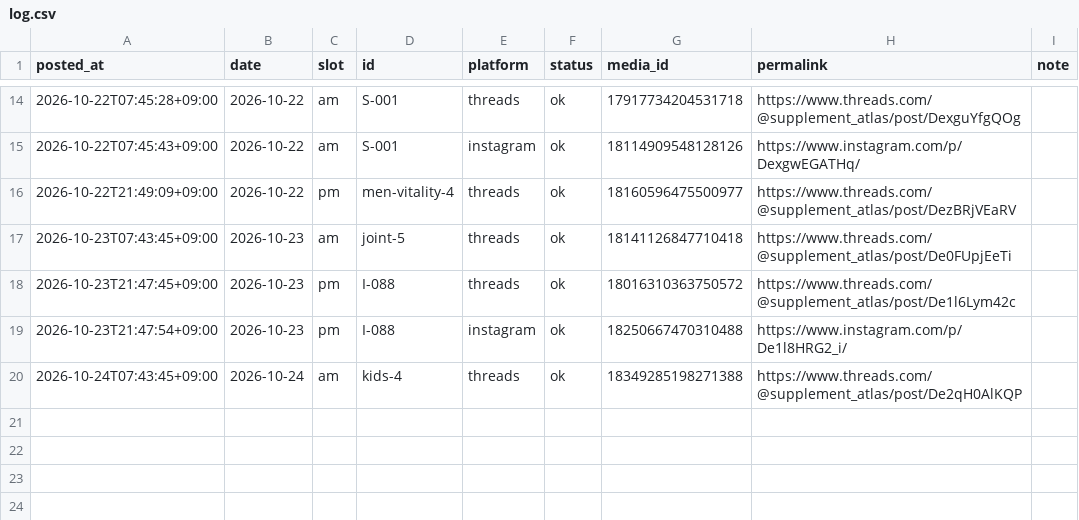
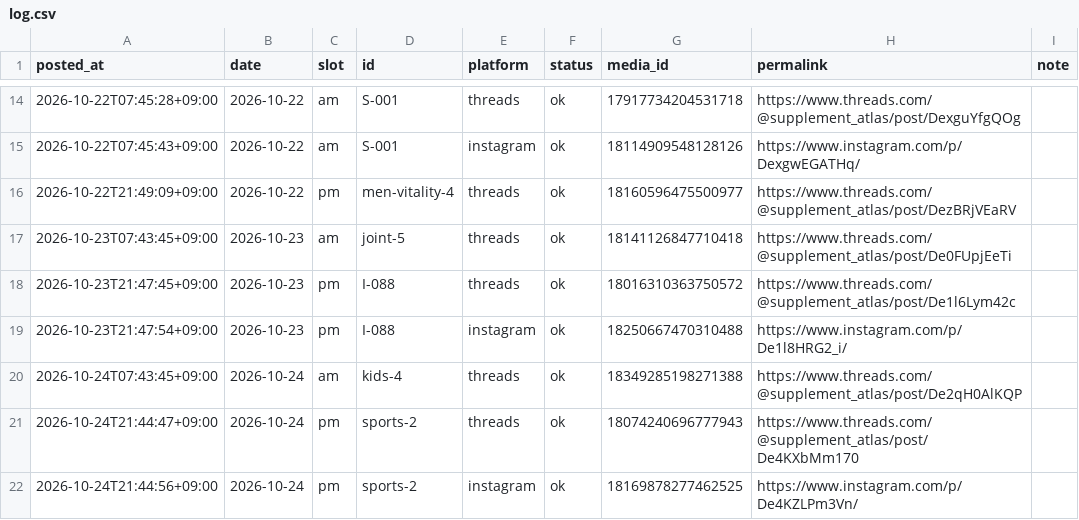
Before and after one commit to supplement-atlas/supplement-atlas-sns, a CSV file: data/log.csv, drawn as a sheet; only a part is shown, gaps mark what is left out; the diff names each change by its address in the sheet, - before the commit and + after, or states it on an @@ line.

```diff
--- a/data/log.csv
+++ b/data/log.csv
+row 21: 2026-10-24T21:44:47+09:00 | 2026-10-24 | pm | sports-2 | threads | ok | 18074240696777943 | https://www.threads.com/@supplement_atlas/post/De4KXbMm170
+row 22: 2026-10-24T21:44:56+09:00 | 2026-10-24 | pm | sports-2 | instagram | ok | 18169878277462525 | https://www.instagram.com/p/De4KZLPm3Vn/
```
